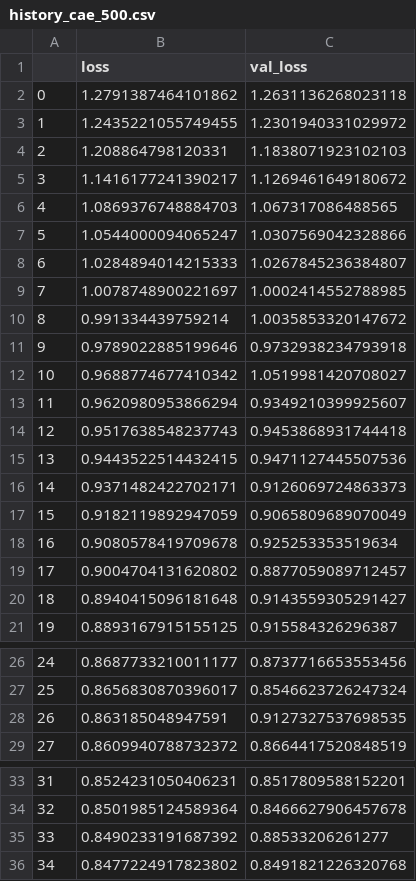
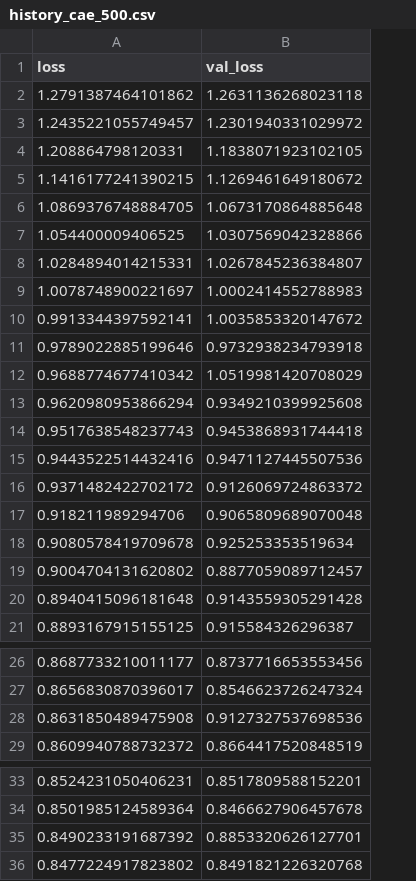
Before and after one commit to LucaCappelletti94/repairing_genomic_gaps, a CSV file: models/cae_500/history_cae_500.csv, drawn as a sheet; only a part is shown, gaps mark what is left out; removed rows and columns are numbered as before the commit, all else as after; the diff covers the shown part only; the diff names each change by its address in the sheet, - before the commit and + after, or states it on an @@ line.

```diff
--- a/models/cae_500/history_cae_500.csv
+++ b/models/cae_500/history_cae_500.csv
-column A, rows 2-5: 0 | 1 | 2 | 3; rows 9-15: 7 | 8 | 9 | 10 | 11 | 12 | 13; rows 18-21: 16 | 17 | 18 | 19; rows 26-27: 24 | 25; row 29: 27; rows 33-36: 31 | 32 | 33 | 34
-A3 (loss): 1.2435221055749455
+A3 (loss): 1.2435221055749457
-B4 (val_loss): 1.1838071923102103
+B4 (val_loss): 1.1838071923102105
-A5 (loss): 1.1416177241390217
+A5 (loss): 1.1416177241390215
-row 6: 4 | 1.0869376748884703 | 1.067317086488565
-row 7: 5 | 1.0544000094065247 | 1.0307569042328866
-row 8: 6 | 1.0284894014215333 | 1.0267845236384807
+row 6: 1.0869376748884705 | 1.0673170864885648
+row 7: 1.054400009406525 | 1.0307569042328866
+row 8: 1.0284894014215331 | 1.0267845236384807
-B9 (val_loss): 1.0002414552788985
+B9 (val_loss): 1.0002414552788983
-A10 (loss): 0.991334439759214
+A10 (loss): 0.9913344397592141
-B12 (val_loss): 1.0519981420708027
+B12 (val_loss): 1.0519981420708029
-B13 (val_loss): 0.9349210399925607
+B13 (val_loss): 0.9349210399925608
-A15 (loss): 0.9443522514432415
+A15 (loss): 0.9443522514432416
-row 16: 14 | 0.9371482422702171 | 0.9126069724863373
-row 17: 15 | 0.9182119892947059 | 0.9065809689070049
+row 16: 0.9371482422702172 | 0.9126069724863372
+row 17: 0.918211989294706 | 0.9065809689070048
-B20 (val_loss): 0.9143559305291427
+B20 (val_loss): 0.9143559305291428
-row 28: 26 | 0.863185048947591 | 0.9127327537698535
+row 28: 0.8631850489475908 | 0.9127327537698536
-B35 (val_loss): 0.88533206261277
+B35 (val_loss): 0.8853320626127701
```
Also changed, not shown: 2 edited cells elsewhere in this file, models/cae_1000/history_cae_1000.csv, models/cae_200/history_cae_200.csv, 3 other files.
